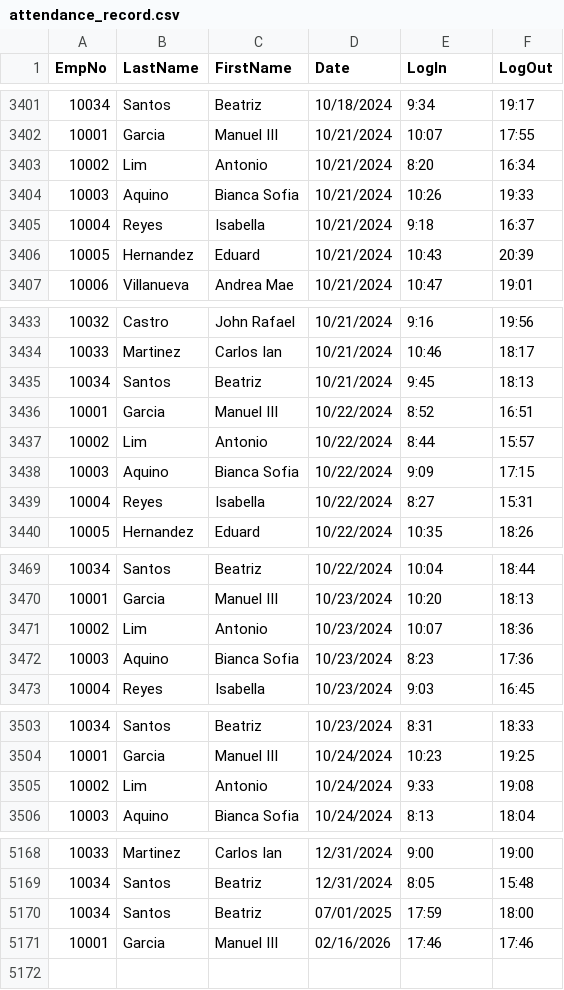
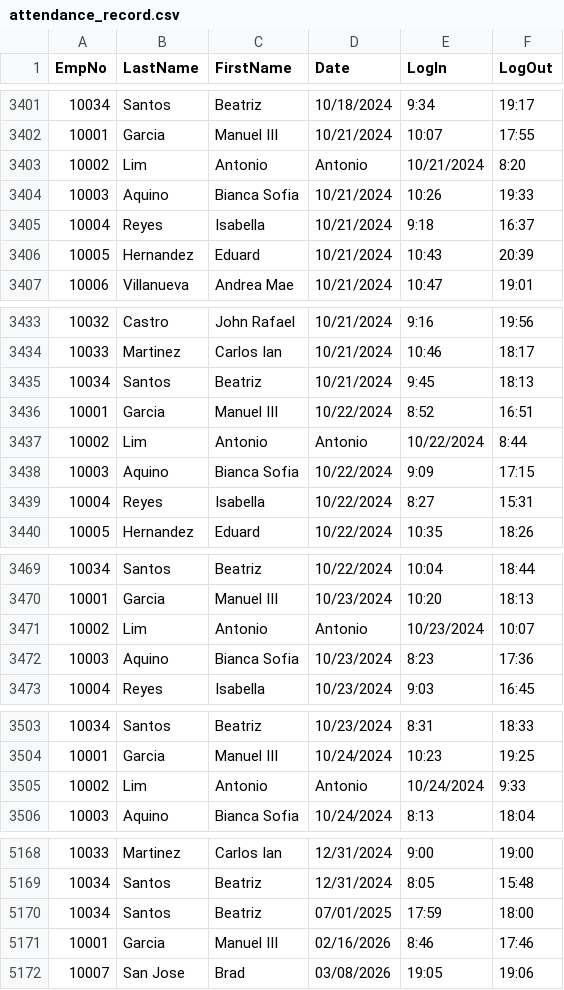
Before and after one commit to Srinder/OOP-MotorPH-Payroll-System, a CSV file: data/attendance_record.csv, drawn as a sheet; only a part is shown, gaps mark what is left out; the diff covers the shown part only.

```diff
--- a/data/attendance_record.csv
+++ b/data/attendance_record.csv
@@ -3402,3 +3402,3 @@ EmpNo,LastName,FirstName,Date,LogIn,LogOut
 10001,Garcia,Manuel III,10/21/2024,10:07,17:55
-10002,Lim,Antonio,10/21/2024,8:20,16:34
+10002,Lim,Antonio,Antonio,10/21/2024,8:20
 10003,Aquino,Bianca Sofia,10/21/2024,10:26,19:33
@@ -3436,3 +3436,3 @@ EmpNo,LastName,FirstName,Date,LogIn,LogOut
 10001,Garcia,Manuel III,10/22/2024,8:52,16:51
-10002,Lim,Antonio,10/22/2024,8:44,15:57
+10002,Lim,Antonio,Antonio,10/22/2024,8:44
 10003,Aquino,Bianca Sofia,10/22/2024,9:09,17:15
@@ -3470,3 +3470,3 @@ EmpNo,LastName,FirstName,Date,LogIn,LogOut
 10001,Garcia,Manuel III,10/23/2024,10:20,18:13
-10002,Lim,Antonio,10/23/2024,10:07,18:36
+10002,Lim,Antonio,Antonio,10/23/2024,10:07
 10003,Aquino,Bianca Sofia,10/23/2024,8:23,17:36
@@ -3504,3 +3504,3 @@ EmpNo,LastName,FirstName,Date,LogIn,LogOut
 10001,Garcia,Manuel III,10/24/2024,10:23,19:25
-10002,Lim,Antonio,10/24/2024,9:33,19:08
+10002,Lim,Antonio,Antonio,10/24/2024,9:33
 10003,Aquino,Bianca Sofia,10/24/2024,8:13,18:04
@@ -5170,2 +5170,3 @@ EmpNo,LastName,FirstName,Date,LogIn,LogOut
 10034,Santos,Beatriz,07/01/2025,17:59,18:00
-10001,Garcia,Manuel III,02/16/2026,17:46,17:46
+10001,Garcia,Manuel III,02/16/2026,8:46,17:46
+10007,San Jose,Brad,03/08/2026,19:05,19:06
```
Also changed, not shown: 5 edited cells elsewhere in this file, data/employee_info.csv, data/employee_logins.csv, 41 other files.
